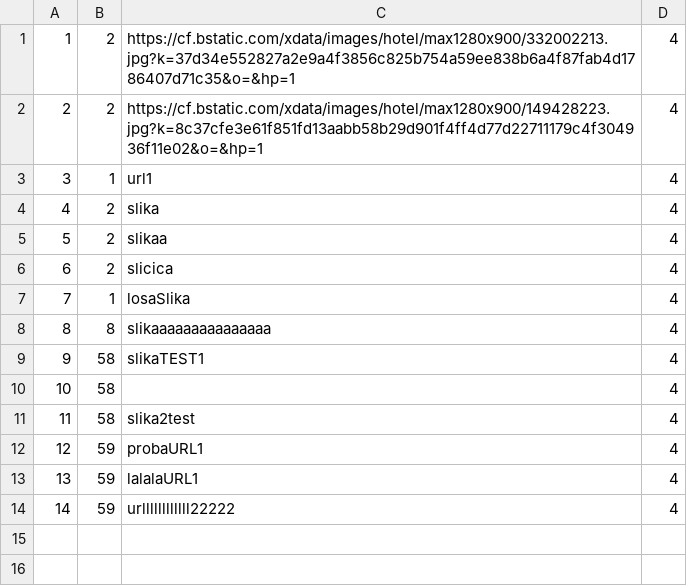
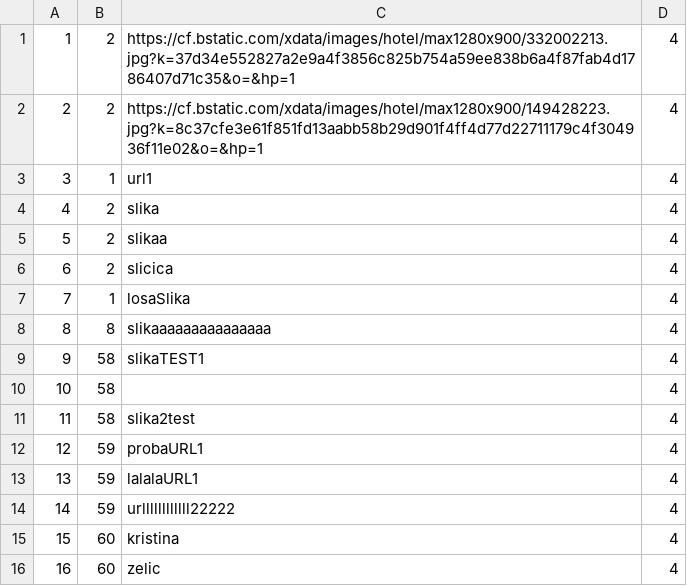
Before and after one commit to BrziGolub/booking, a CSV file: Booking/Booking/Resources/Data/guestsAccommodationImages.csv, drawn as a sheet.

```diff
--- a/Booking/Booking/Resources/Data/guestsAccommodationImages.csv
+++ b/Booking/Booking/Resources/Data/guestsAccommodationImages.csv
@@ -14 +14,3 @@
 14|59|urllllllllllll22222|4
+15|60|kristina|4
+16|60|zelic|4
```
Also changed, not shown: Booking/Booking/Resources/Data/accommodationAndOwnerGrade.csv, 9 other files.
